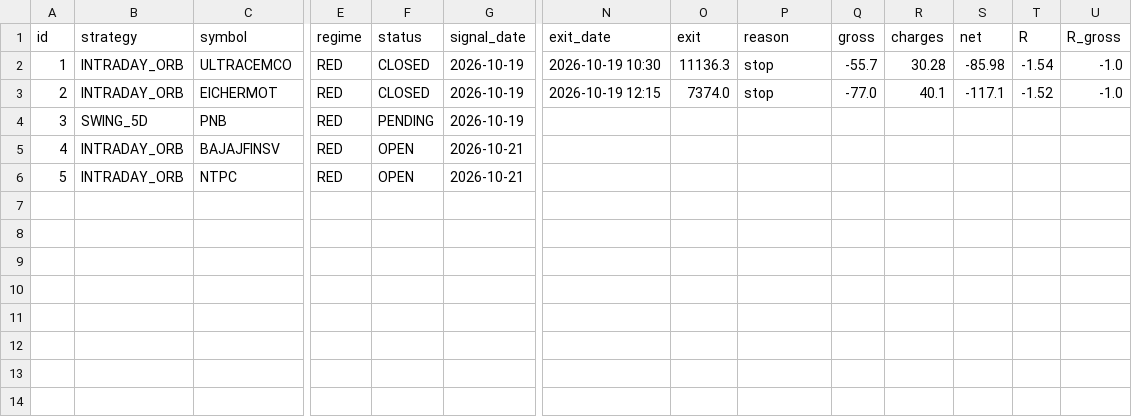
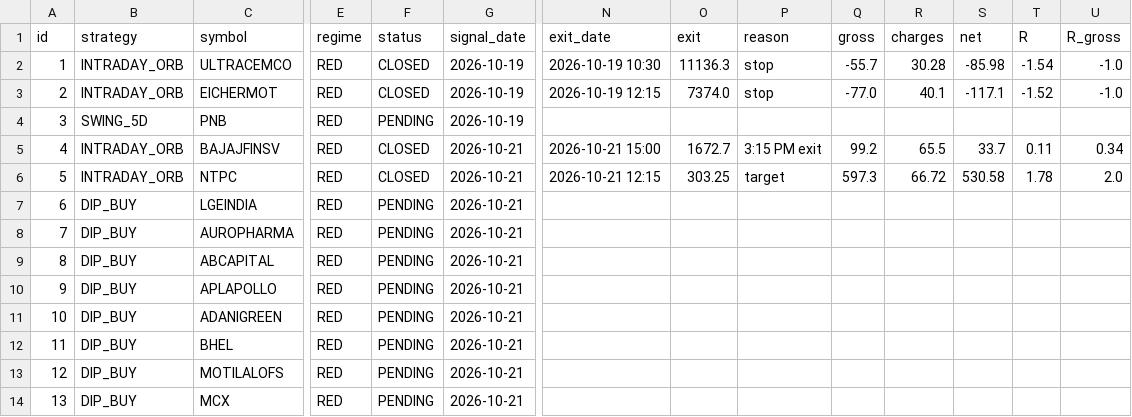
Before and after one commit to manasva-utd/swingdesk, a CSV file: paper/paper_trades.csv, drawn as a sheet; only a part is shown, gaps mark what is left out; rows hold the shown columns only; the diff names each change by its address in the sheet, - before the commit and + after, or states it on an @@ line.

Commit message:
paper: evening 2026-10-21

```diff
--- a/paper/paper_trades.csv
+++ b/paper/paper_trades.csv
-F5:F6 (status): OPEN
+F5:F6 (status): CLOSED
-N5 (exit_date): (empty)
+N5 (exit_date): 2026-10-21 15:00
-O5 (exit): (empty)
+O5 (exit): 1672.7
-P5 (reason): (empty)
+P5 (reason): 3:15 PM exit
-Q5 (gross): (empty)
+Q5 (gross): 99.2
-R5 (charges): (empty)
+R5 (charges): 65.5
-S5 (net): (empty)
+S5 (net): 33.7
-T5 (R): (empty)
+T5 (R): 0.11
-U5 (R_gross): (empty)
+U5 (R_gross): 0.34
-N6 (exit_date): (empty)
+N6 (exit_date): 2026-10-21 12:15
-O6 (exit): (empty)
+O6 (exit): 303.25
-P6 (reason): (empty)
+P6 (reason): target
-Q6 (gross): (empty)
+Q6 (gross): 597.3
-R6 (charges): (empty)
+R6 (charges): 66.72
-S6 (net): (empty)
+S6 (net): 530.58
-T6 (R): (empty)
+T6 (R): 1.78
-U6 (R_gross): (empty)
+U6 (R_gross): 2.0
+row 7: 6 | DIP_BUY | LGEINDIA | RED | PENDING | 2026-10-21
+row 8: 7 | DIP_BUY | AUROPHARMA | RED | PENDING | 2026-10-21
+row 9: 8 | DIP_BUY | ABCAPITAL | RED | PENDING | 2026-10-21
+row 10: 9 | DIP_BUY | APLAPOLLO | RED | PENDING | 2026-10-21
+row 11: 10 | DIP_BUY | ADANIGREEN | RED | PENDING | 2026-10-21
+row 12: 11 | DIP_BUY | BHEL | RED | PENDING | 2026-10-21
+row 13: 12 | DIP_BUY | MOTILALOFS | RED | PENDING | 2026-10-21
+row 14: 13 | DIP_BUY | MCX | RED | PENDING | 2026-10-21
```
